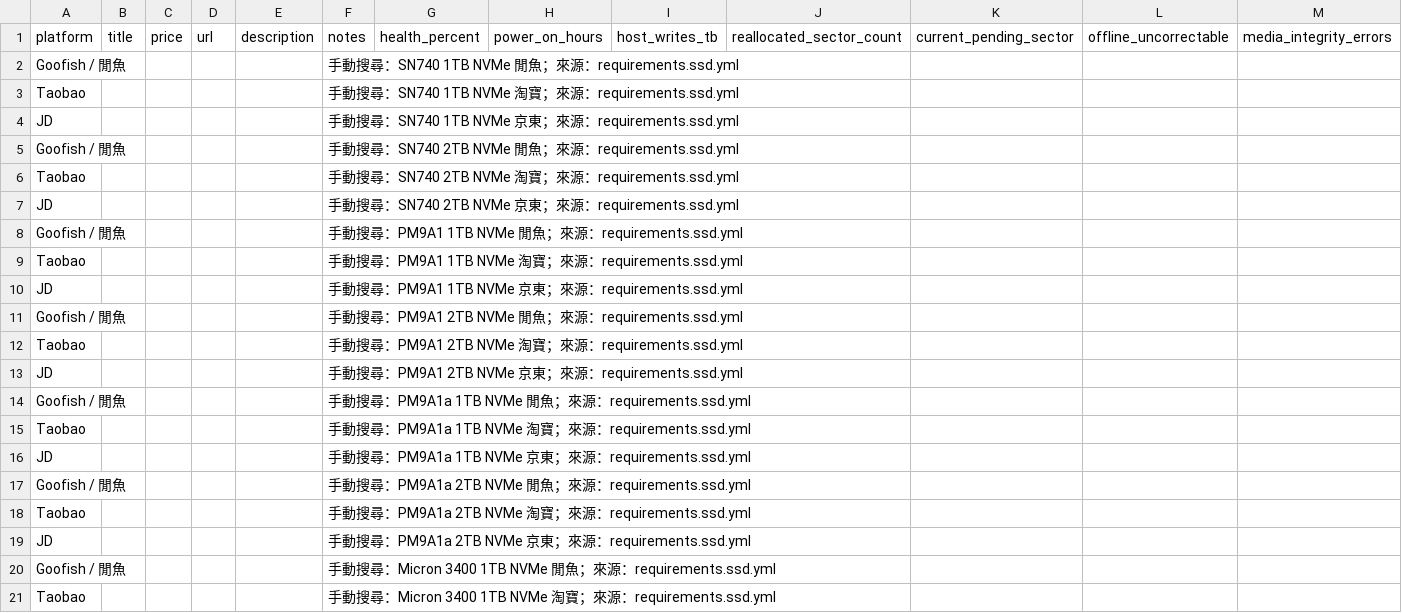
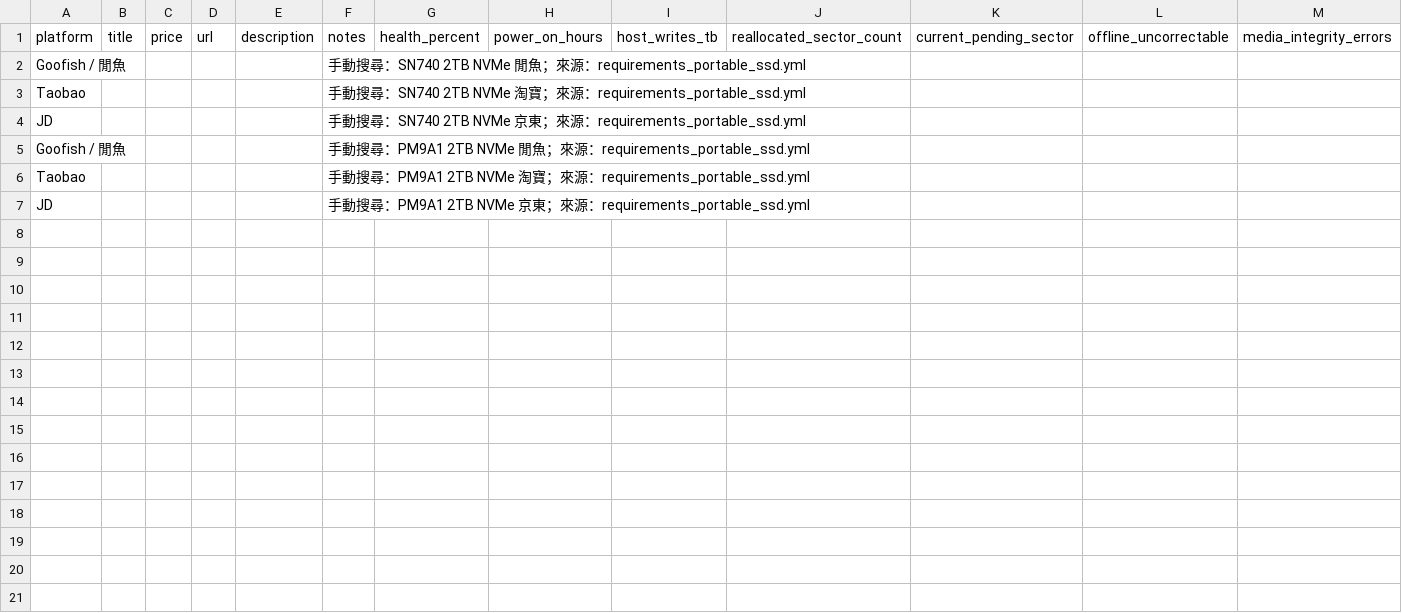
Before and after one commit to mattkinghew/ai-pm-radar, a CSV file: tools/deal-radar-storage/data/discovered_listings.csv, drawn as a sheet; only a part is shown; removed rows and columns are numbered as before the commit, all else as after; rows hold the shown columns only; the diff covers the shown part only; the diff names each change by its address in the sheet, - before the commit and + after, or states it on an @@ line.

```diff
--- a/tools/deal-radar-storage/data/discovered_listings.csv
+++ b/tools/deal-radar-storage/data/discovered_listings.csv
-row 2: Goofish / 閒魚 |  |  |  |  | 手動搜尋：SN740 1TB NVMe 閒魚；來源：requirements.ssd.yml
-row 3: Taobao |  |  |  |  | 手動搜尋：SN740 1TB NVMe 淘寶；來源：requirements.ssd.yml
-row 4: JD |  |  |  |  | 手動搜尋：SN740 1TB NVMe 京東；來源：requirements.ssd.yml
-F2: …源：requirements.ssd.yml
+F2: …源：requirements_portable_ssd.yml
-F3: …源：requirements.ssd.yml
+F3: …源：requirements_portable_ssd.yml
-F4: …源：requirements.ssd.yml
+F4: …源：requirements_portable_ssd.yml
-row 8: Goofish / 閒魚 |  |  |  |  | 手動搜尋：PM9A1 1TB NVMe 閒魚；來源：requirements.ssd.yml
-row 9: Taobao |  |  |  |  | 手動搜尋：PM9A1 1TB NVMe 淘寶；來源：requirements.ssd.yml
-row 10: JD |  |  |  |  | 手動搜尋：PM9A1 1TB NVMe 京東；來源：requirements.ssd.yml
-row 11: Goofish / 閒魚 |  |  |  |  | 手動搜尋：PM9A1 2TB NVMe 閒魚；來源：requirements.ssd.yml
-row 12: Taobao |  |  |  |  | 手動搜尋：PM9A1 2TB NVMe 淘寶；來源：requirements.ssd.yml
-row 13: JD |  |  |  |  | 手動搜尋：PM9A1 2TB NVMe 京東；來源：requirements.ssd.yml
-row 14: Goofish / 閒魚 |  |  |  |  | 手動搜尋：PM9A1a 1TB NVMe 閒魚；來源：requirements.ssd.yml
-row 15: Taobao |  |  |  |  | 手動搜尋：PM9A1a 1TB NVMe 淘寶；來源：requirements.ssd.yml
-row 16: JD |  |  |  |  | 手動搜尋：PM9A1a 1TB NVMe 京東；來源：requirements.ssd.yml
-F5: …尋：PM9A1a 2TB NVMe 閒魚；來源：requirements.ssd.yml
+F5: …尋：PM9A1 2TB NVMe 閒魚；來源：requirements_portable_ssd.yml
-F6: …尋：PM9A1a 2TB NVMe 淘寶；來源：requirements.ssd.yml
+F6: …尋：PM9A1 2TB NVMe 淘寶；來源：requirements_portable_ssd.yml
-F7: …尋：PM9A1a 2TB NVMe 京東；來源：requirements.ssd.yml
+F7: …尋：PM9A1 2TB NVMe 京東；來源：requirements_portable_ssd.yml
-row 20: Goofish / 閒魚 |  |  |  |  | 手動搜尋：Micron 3400 1TB NVMe 閒魚；來源：requirements.ssd.yml
-row 21: Taobao |  |  |  |  | 手動搜尋：Micron 3400 1TB NVMe 淘寶；來源：requirements.ssd.yml
```
Also changed, not shown: 46 removed rows elsewhere in this file, tools/deal-radar-storage/reports/today.csv, 44 other files.
